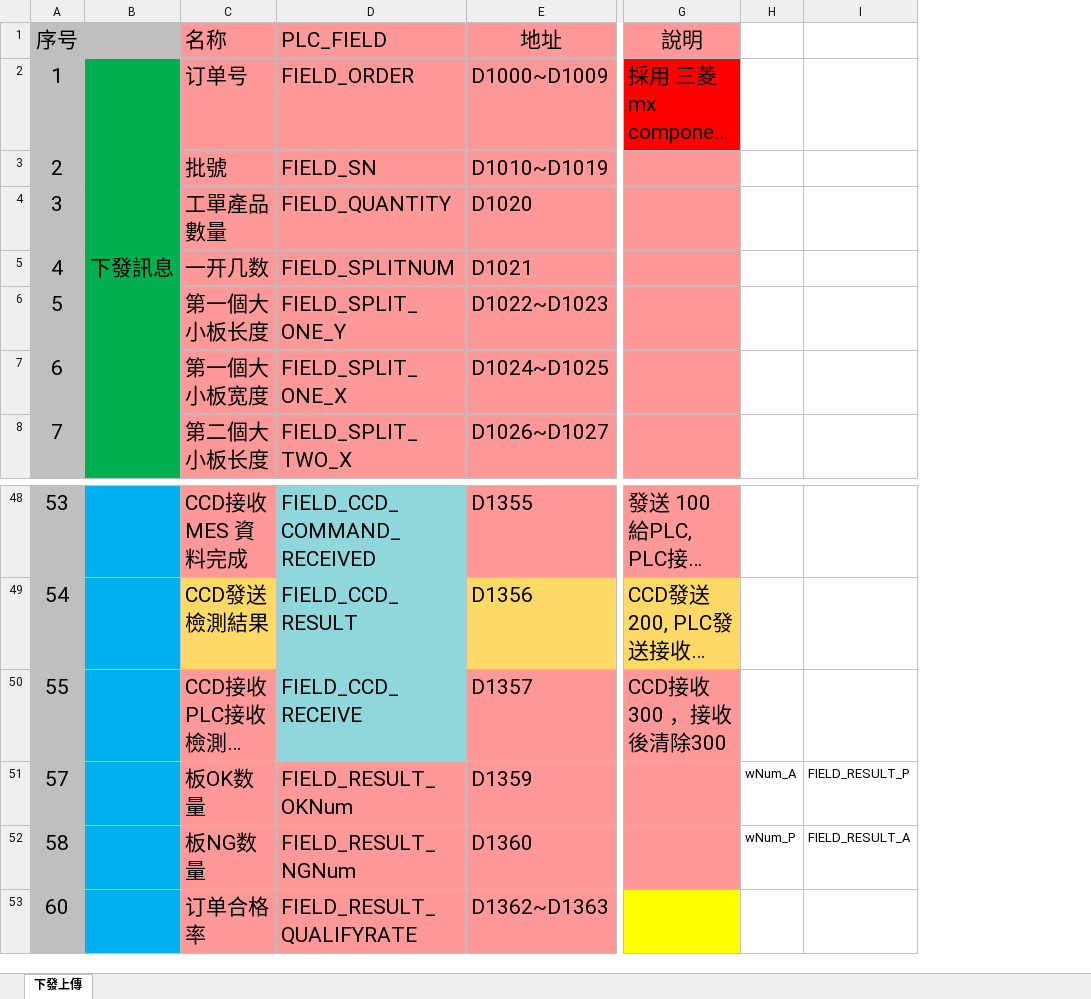
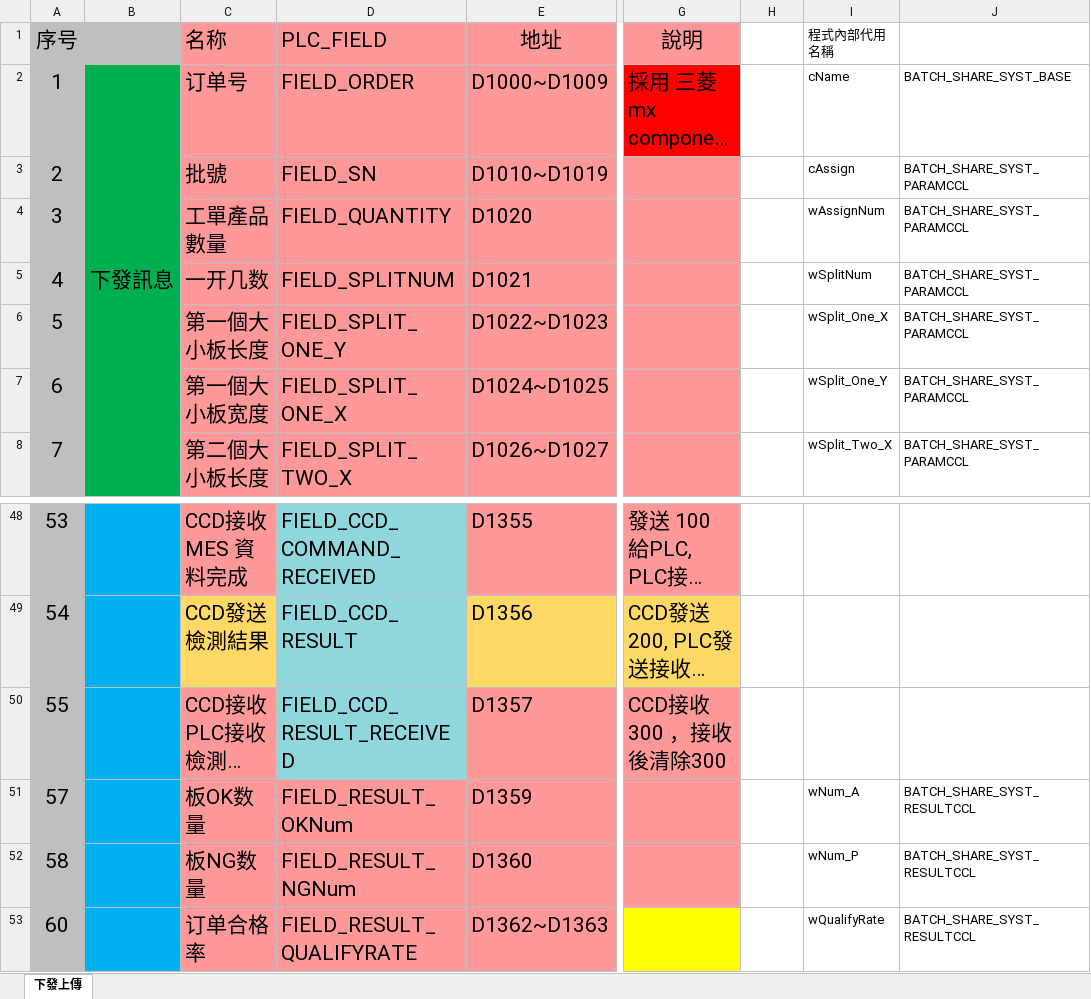
Before and after one commit to FrostLotus/Project, an Excel workbook: PLCCommunicator/甬強-CCL下發_上傳PLC-Address.xlsx, sheet 下發上傳, drawn as a sheet; only a part is shown, gaps mark what is left out; long unchanged cells end in …; values as stored, in another font and other column widths than the file's, no borders; removed rows and columns are numbered as before the commit, all else as after; the diff names each change by its address in the sheet, - before the commit and + after, or states it on an @@ line.

Commit message:
EXCEL 新增資訊

```diff
--- a/PLCCommunicator/甬強-CCL下發_上傳PLC-Address.xlsx (sheet 下發上傳)
+++ b/PLCCommunicator/甬強-CCL下發_上傳PLC-Address.xlsx (sheet 下發上傳)
-column I, rows 51-52: FIELD_RESULT_P | FIELD_RESULT_A
+column I (程式內部代用名稱), rows 2-8: cName | cAssign | wAssignNum | wSplitNum | wSplit_One_X | wSplit_One_Y | wSplit_Two_X; rows 51-53: wNum_A | wNum_P | wQualifyRate
+column J, rows 2-8: BATCH_SHARE_SYST_BASE | BATCH_SHARE_SYST_PARAMCCL | BATCH_SHARE_SYST_PARAMCCL | BATCH_SHARE_SYST_PARAMCCL | BATCH_SHARE_SYST_PARAMCCL | BATCH_SHARE_SYST_PARAMCCL | BATCH_SHARE_SYST_PARAMCCL; rows 51-53: all BATCH_SHARE_SYST_RESULTCCL
-D50 (PLC_FIELD): FIELD_CCD_RECEIVE
+D50 (PLC_FIELD): FIELD_CCD_RESULT_RECEIVED
-H51: wNum_A
+H51: (empty)
-H52: wNum_P
+H52: (empty)
```
Also changed, not shown: 2 other files.
